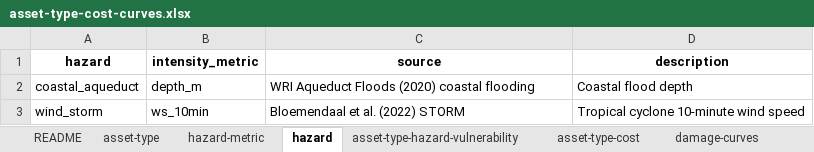
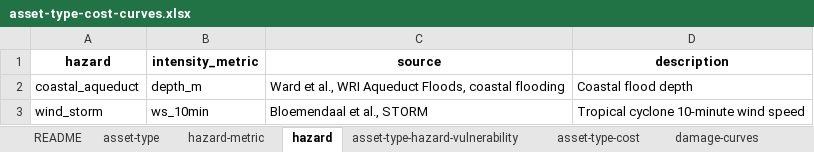
Before and after one commit to nismod/mu-star, an Excel workbook: example/config/asset-type-cost-curves.xlsx, sheet hazard, drawn as a sheet; values as stored, in another font and other column widths than the file's, no borders; the diff names each change by its address in the sheet, - before the commit and + after, or states it on an @@ line.

Commit message:
Document shared seed and measured performance; tidy example and warnings
- Document that one seed is used for every snail call, so systemic cost
  and curve choice draws are shared across asset types, layers and
  hazards, and that medians can switch between equally weighted curves
- Record measured sampling time and memory in the limitations
- Example citations follow the starter kit metadata and the snail
  damage curve library notice
- with_geozarr_attrs lists spatial_ref as a coordinate so it is not read
  back as a data variable; example hazard stores regenerated (values
  unchanged)
- Suppress the zarr warning about snakemake's timestamp file in
  directory outputs

```diff
--- a/example/config/asset-type-cost-curves.xlsx (sheet hazard)
+++ b/example/config/asset-type-cost-curves.xlsx (sheet hazard)
-C2 (source): WRI Aqueduct Floods (2020) coastal flooding
+C2 (source): Ward et al., WRI Aqueduct Floods, coastal flooding
-C3 (source): Bloemendaal et al. (2022) STORM
+C3 (source): Bloemendaal et al., STORM
```
Also changed, not shown: sheet damage-curves, sheet README, 14 other files.
